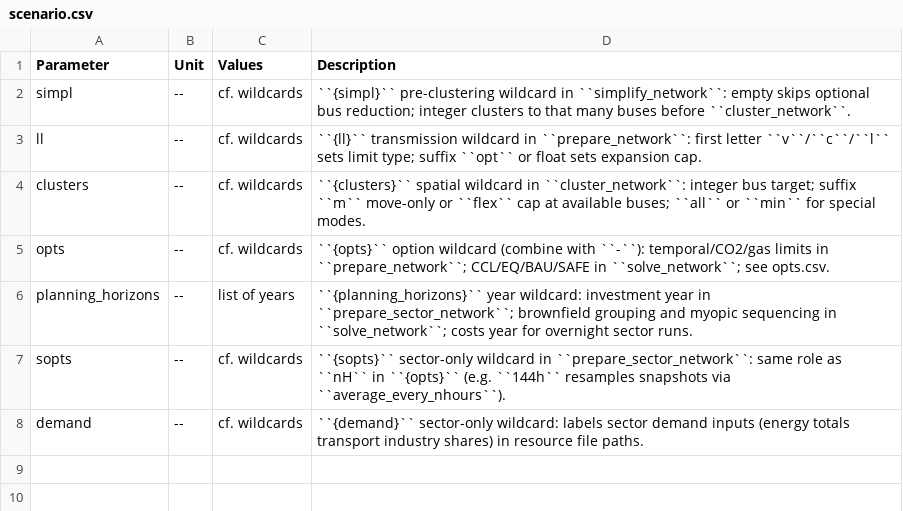
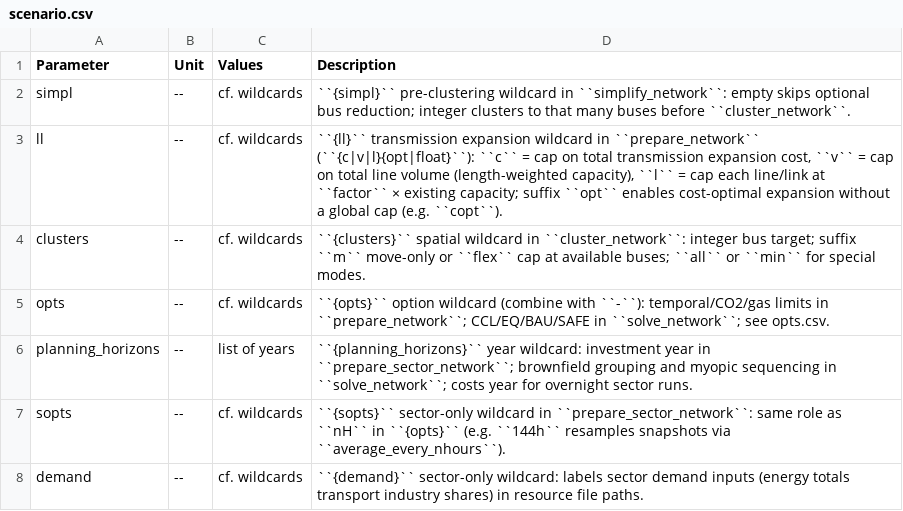
Before and after one commit to pypsa-meets-earth/pypsa-earth, a CSV file: doc/configtables/scenario.csv, drawn as a sheet.

Commit message:
fix details in configtables

```diff
--- a/doc/configtables/scenario.csv
+++ b/doc/configtables/scenario.csv
@@ -2,3 +2,3 @@ Parameter,Unit,Values,Description
 simpl,--,cf. wildcards,``{simpl}`` pre-clustering wildcard in ``simplify_network``: empty skips optional bus reduction; integer clusters to that many buses before ``cluster_network``.
-ll,--,cf. wildcards,``{ll}`` transmission wildcard in ``prepare_network``: first letter ``v``/``c``/``l`` sets limit type; suffix ``opt`` or float sets expansion cap.
+ll,--,cf. wildcards,"``{ll}`` transmission expansion wildcard in ``prepare_network`` (``{c|v|l}{opt|float}``): ``c`` = cap on total transmission expansion cost, ``v`` = cap on total line volume (length-weighted capacity), ``l`` = cap each line/link at ``factor`` × existing capacity; suffix ``opt`` enables cost-optimal expansion without a global cap (e.g. ``copt``)."
 clusters,--,cf. wildcards,``{clusters}`` spatial wildcard in ``cluster_network``: integer bus target; suffix ``m`` move-only or ``flex`` cap at available buses; ``all`` or ``min`` for special modes.
```
Also changed, not shown: doc/configtables/run.csv, doc/configtables/study_setup.csv.
